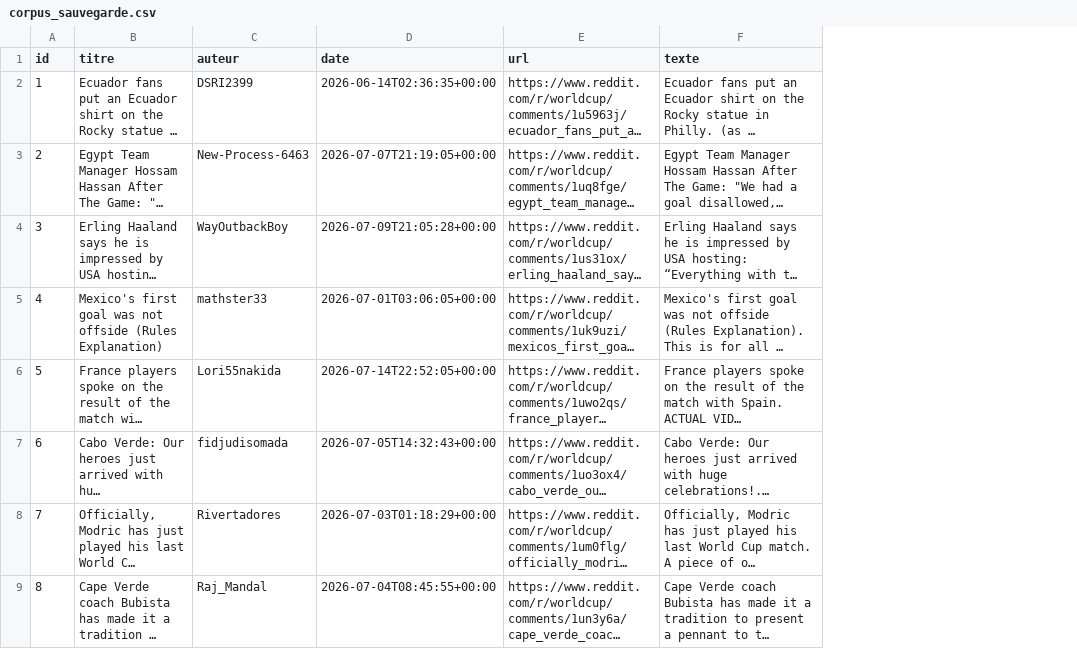
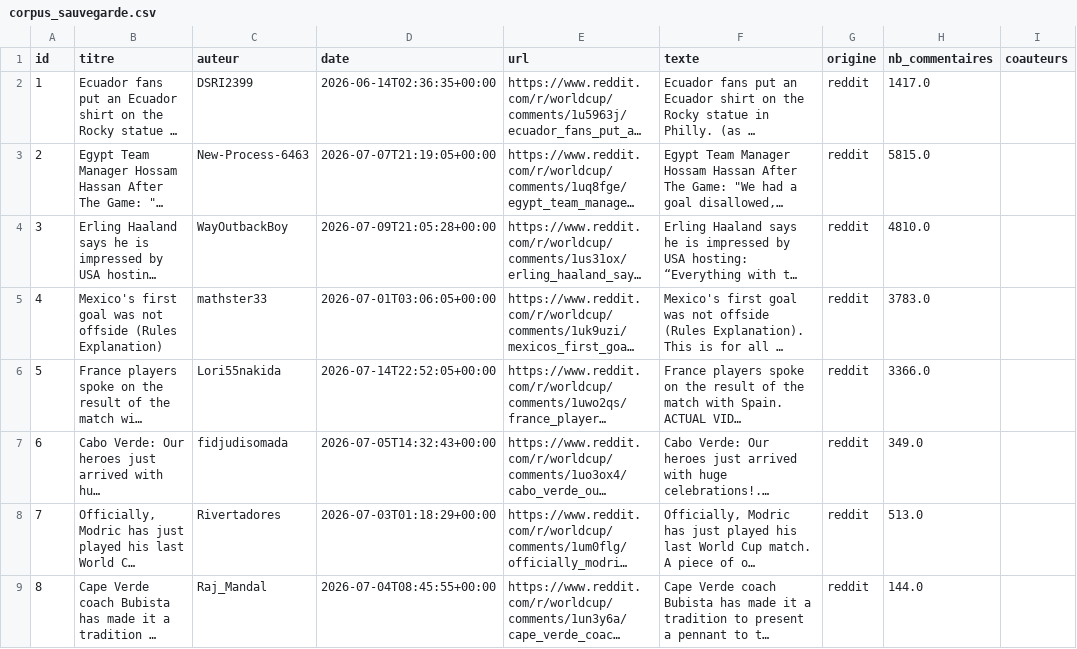
Before and after one commit to Valenper/moteur-recherche, a CSV file: data/corpus_sauvegarde.csv, drawn as a sheet; only a part is shown; long unchanged cells end in …; the diff names each change by its address in the sheet, - before the commit and + after, or states it on an @@ line.

Commit message:
Partie 1 (8.1-8.2) : polymorphisme, champ type et getType()
Document.py :
- champ type dans le constructeur de la classe mère Document
- chaque classe fille transmet son type à la mère via super()
  ("reddit" ou "arxiv")
- getType() implémentée dans RedditDocument et ArxivDocument
- __str__ d'ArxivDocument : n'affiche plus "+ 0 co-auteur(s)"

Corpus.py :
- afficher_sources(n) : documents les plus récents avec leur
  source obtenue par getType() (polymorphisme)
- save() enregistre le type et les attributs spécifiques
  (nombre de commentaires, co-auteurs)
- load() recrée la bonne classe fille selon le type

main.py :
- démonstration du polymorphisme : comptage par getType() sur
  un corpus mélangé, sans modification de Corpus.add()
- vérification de la sauvegarde renforcée : même classe et
  mêmes attributs spécifiques après rechargement

data/corpus_sauvegarde.csv :
- nouvelles colonnes origine, nb_commentaires, coauteurs

```diff
--- a/data/corpus_sauvegarde.csv
+++ b/data/corpus_sauvegarde.csv
+column G (origine), rows 2-9: all reddit
+column H (nb_commentaires), rows 2-9: 1417.0 | 5815.0 | 4810.0 | 3783.0 | 3366.0 | 349.0 | 513.0 | 144.0
+column I (coauteurs), empty
```
Also changed, not shown: 3 other files.
